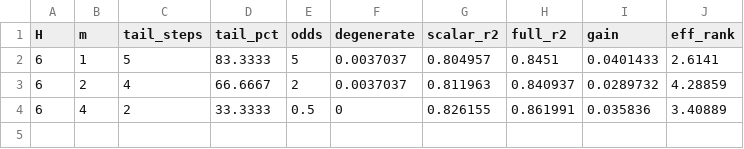
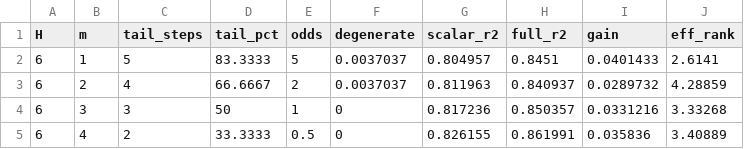
Before and after one commit to sgao-academics/rank-two-enough, a CSV file: logs/mdim_scan/mdim_scan.csv, drawn as a sheet.

Commit message:
Make _scan_mdim.py use whichever stored-results directory exists, and fold the m=3 anchor into the CSV so the file carries the four points the paper quotes

```diff
--- a/logs/mdim_scan/mdim_scan.csv
+++ b/logs/mdim_scan/mdim_scan.csv
@@ -3,2 +3,3 @@ H,m,tail_steps,tail_pct,odds,degenerate,scalar_r2,full_r2,gain,eff_rank
 6,2,4,66.6667,2,0.0037037,0.811963,0.840937,0.0289732,4.28859
+6,3,3,50,1,0,0.817236,0.850357,0.0331216,3.33268
 6,4,2,33.3333,0.5,0,0.826155,0.861991,0.035836,3.40889
```
Also changed, not shown: 1 other file.
